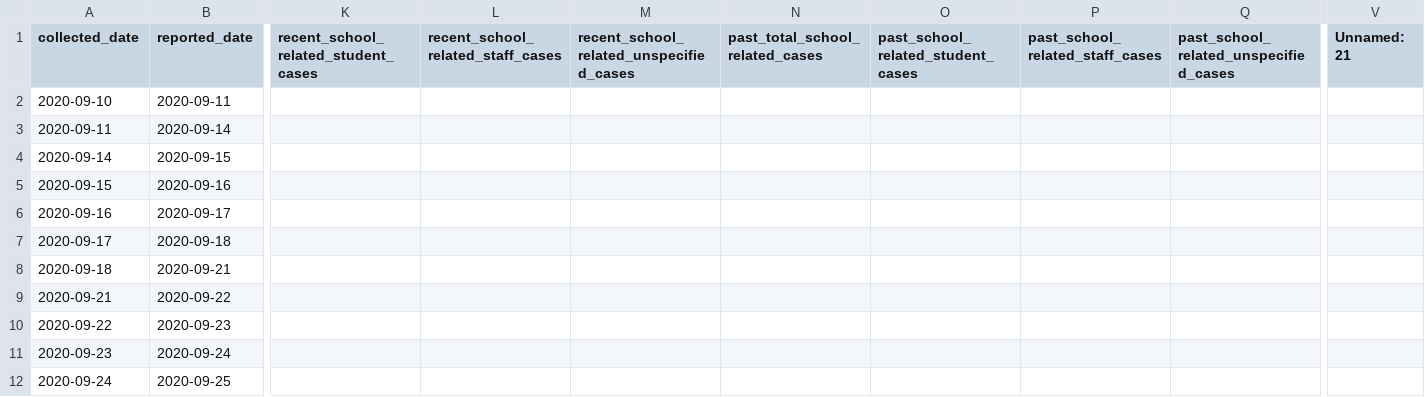
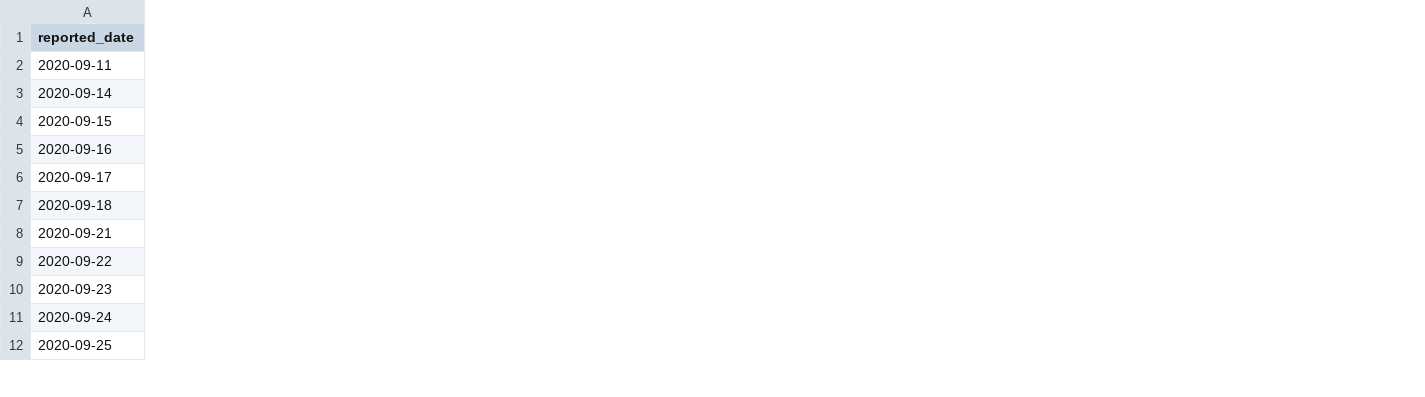
Before and after one commit to Peterstangolis/ontario_schools_covid19_analysis, a CSV file: ont_school_covid19_101.csv, drawn as a sheet; only a part is shown, gaps mark what is left out; the diff names each change by its address in the sheet, - before the commit and + after, or states it on an @@ line.

```diff
--- a/ont_school_covid19_101.csv
+++ b/ont_school_covid19_101.csv
-column A (collected_date), rows 2-12: 2020-09-10 | 2020-09-11 | 2020-09-14 | 2020-09-15 | 2020-09-16 | 2020-09-17 | 2020-09-18 | 2020-09-21 | 2020-09-22 | 2020-09-23 | 2020-09-24
-column K, row 1: recent_school_related_student_cases
-column L, row 1: recent_school_related_staff_cases
-column M, row 1: recent_school_related_unspecified_cases
-column N (past_total_school_related_cases), empty
-column O, row 1: past_school_related_student_cases
-column P (past_school_related_staff_cases), empty
-column Q, row 1: past_school_related_unspecified_cases
-column V (Unnamed: 21), empty
```
Also changed, not shown: 2 other files.
